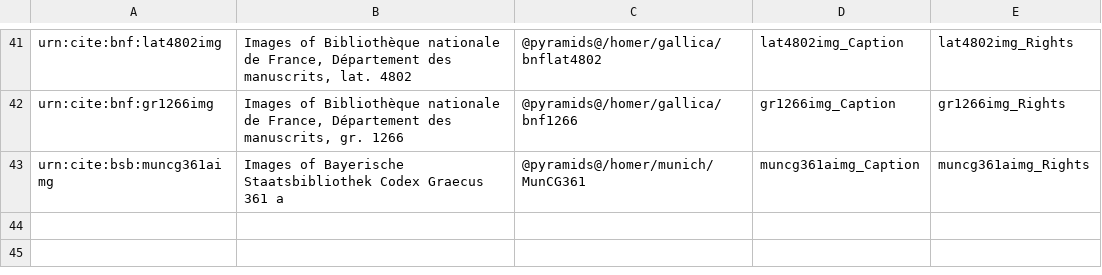
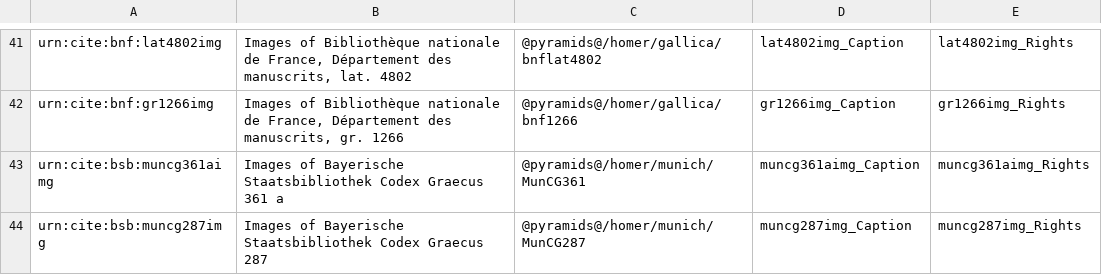
Before and after one commit to openmss/mss, a CSV file: extension-images/imgcollections.csv, drawn as a sheet; only a part is shown, gaps mark what is left out.

```diff
--- a/extension-images/imgcollections.csv
+++ b/extension-images/imgcollections.csv
@@ -43 +43,2 @@ urn:cite:bnf:gr1266img,"Images of Bibliothèque nationale de France, Départemen
 "urn:cite:bsb:muncg361aimg","Images of Bayerische Staatsbibliothek Codex Graecus 361 a","@pyramids@/homer/munich/MunCG361",muncg361aimg_Caption,muncg361aimg_Rights
+"urn:cite:bsb:muncg287img","Images of Bayerische Staatsbibliothek Codex Graecus 287","@pyramids@/homer/munich/MunCG287",muncg287img_Caption,muncg287img_Rights
```
Also changed, not shown: 2 other files.
